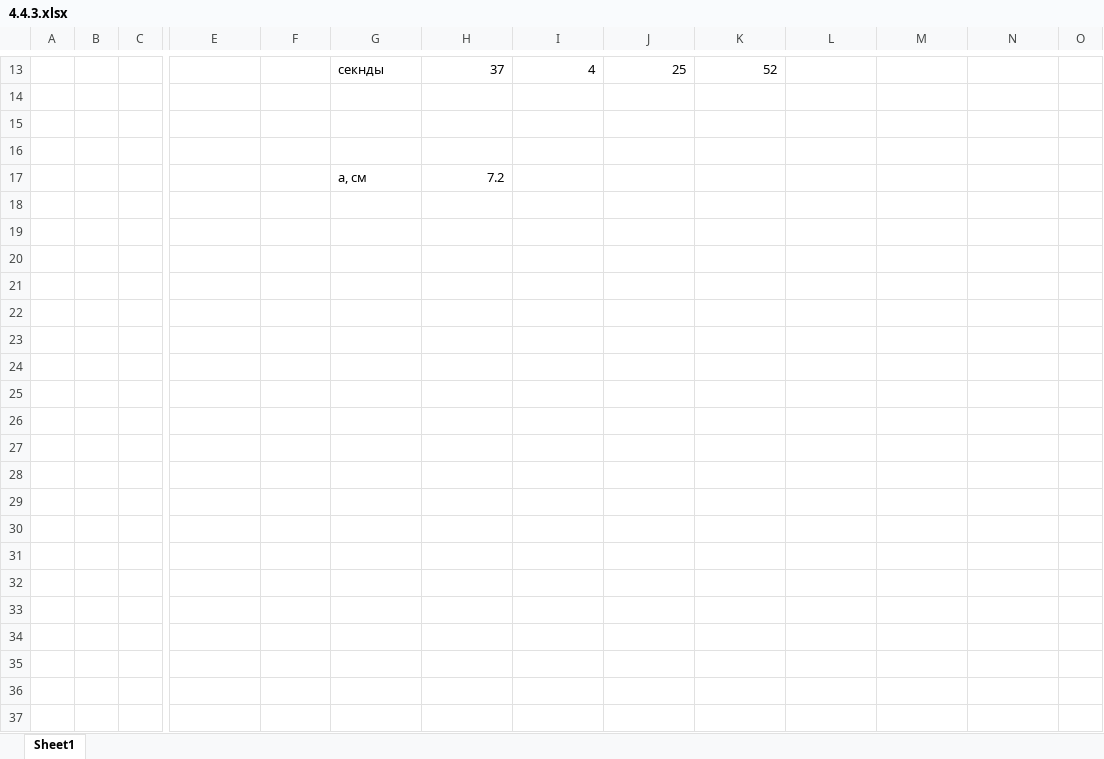
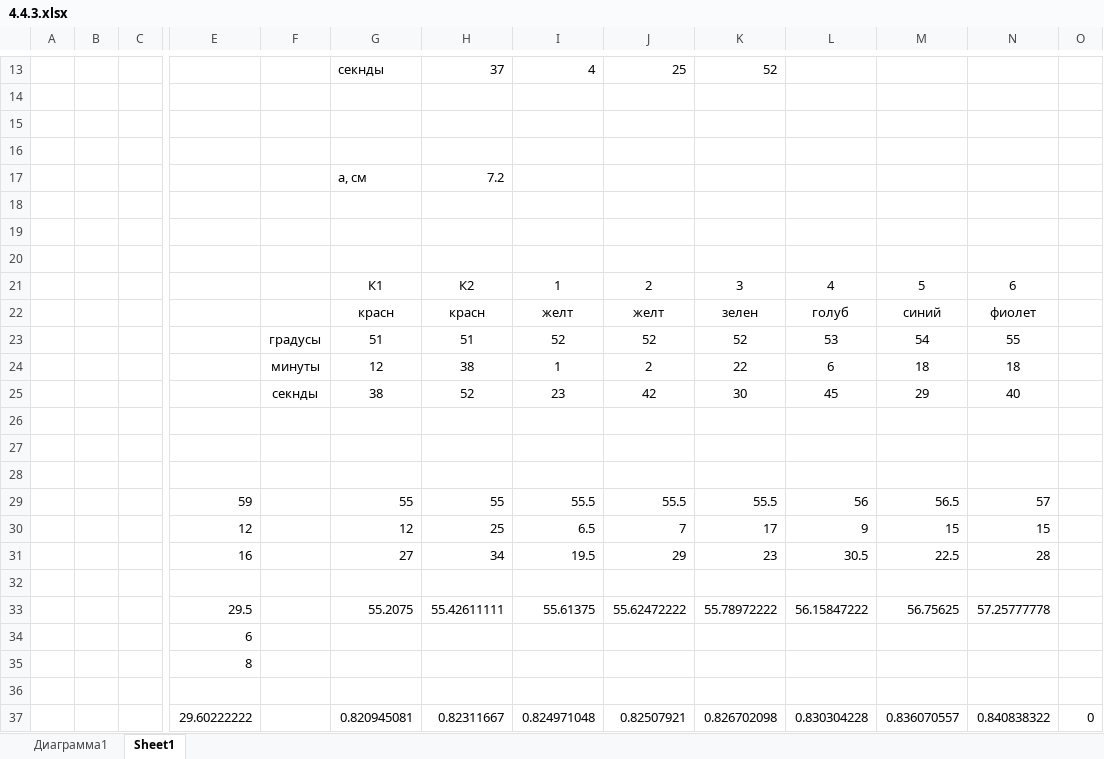
Before and after one commit to Sibonji/Labs, an Excel workbook: Physics/4.4.3/4.4.3.xlsx, sheet Sheet1, drawn as a sheet; only a part is shown, gaps mark what is left out; values as stored, in another font and other column widths than the file's, no borders; rows hold the shown columns only; the diff covers the shown part only; the diff names each change by its address in the sheet, - before the commit and + after, or states it on an @@ line.

Commit message:
Almost finished lab 4.4.3 in physics course. Need to do calculations in point 1 to find the angle of the prisme.

```diff
--- a/Physics/4.4.3/4.4.3.xlsx (sheet Sheet1)
+++ b/Physics/4.4.3/4.4.3.xlsx (sheet Sheet1)
+sheet tab: Диаграмма1
+row 18: (empty)
+row 19: (empty)
+row 20: (empty)
+row 21:  |  |  |  |  | К1 | К2 | 1 | 2 | 3 | 4 | 5 | 6
+row 22:  |  |  |  |  | красн | красн | желт | желт | зелен | голуб | синий | фиолет
+row 23:  |  |  |  | градусы | 51 | 51 | 52 | 52 | 52 | 53 | 54 | 55
+row 24:  |  |  |  | минуты | 12 | 38 | 1 | 2 | 22 | 6 | 18 | 18
+row 25:  |  |  |  | секнды | 38 | 52 | 23 | 42 | 30 | 45 | 29 | 40
+row 26: (empty)
+row 27: (empty)
+row 28: (empty)
+row 29:  |  |  | 59 |  | 55 | 55 | 55.5 | 55.5 | 55.5 | 56 | 56.5 | 57
+row 30:  |  |  | 12 |  | 12 | 25 | 6.5 | 7 | 17 | 9 | 15 | 15
+row 31:  |  |  | 16 |  | 27 | 34 | 19.5 | 29 | 23 | 30.5 | 22.5 | 28
+row 32: (empty)
+row 33:  |  |  | 29.5 |  | 55.2075 | 55.42611111 | 55.61375 | 55.62472222 | 55.78972222 | 56.15847222 | 56.75625 | 57.25777778
+row 34:  |  |  | 6
+row 35:  |  |  | 8
+row 36: (empty)
+row 37:  |  |  | 29.60222222 |  | 0.820945081 | 0.82311667 | 0.824971048 | 0.82507921 | 0.826702098 | 0.830304228 | 0.836070557 | 0.840838322 | 0
```
Also changed, not shown: 11 added rows and merged cells elsewhere in this sheet, charts or pictures, 6 other files.
